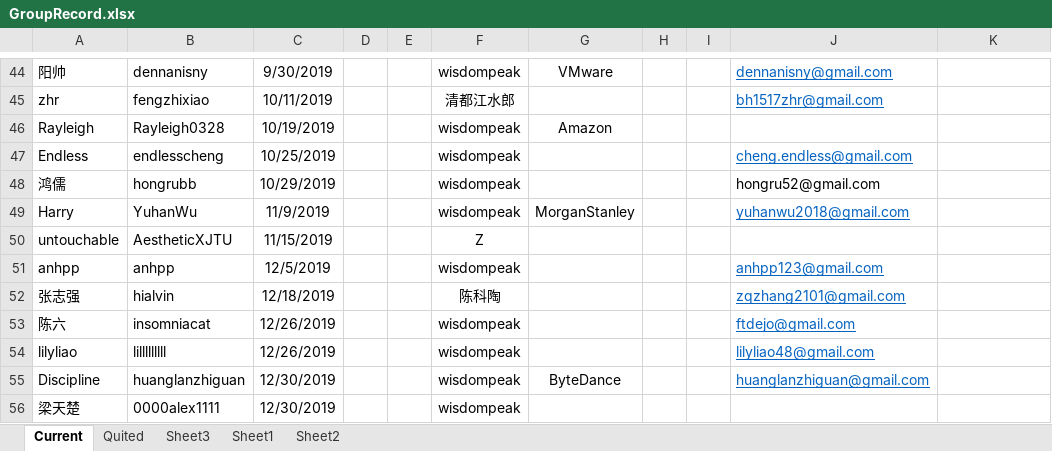
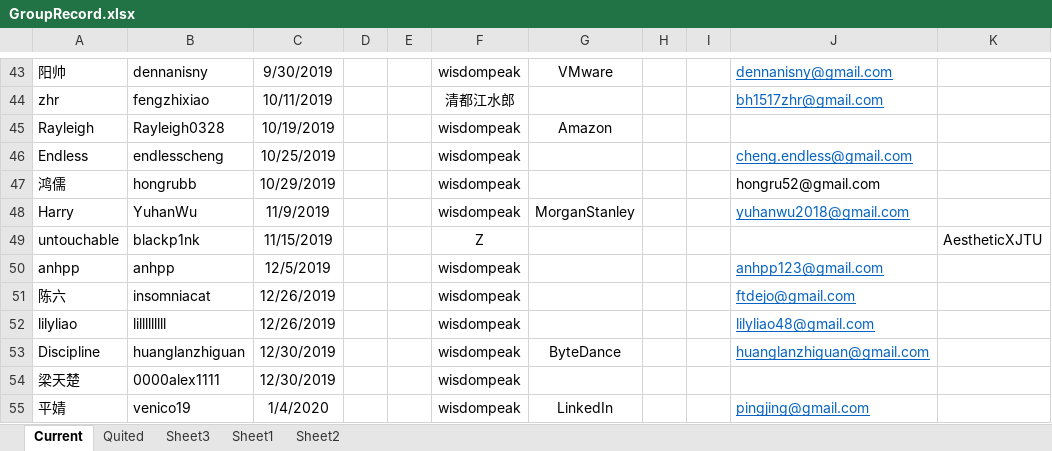
Before and after one commit to wisdompeak/lc-score-board, an Excel workbook: generateEXCEL/Data/Members/GroupRecord.xlsx, sheet Current, drawn as a sheet; only a part is shown, gaps mark what is left out; the shorter side is filled out with more unchanged rows; values as stored, in another font and other column widths than the file's, no borders; removed rows and columns are numbered as before the commit, all else as after; the diff covers the shown part only; the diff names each change by its address in the sheet, - before the commit and + after, or states it on an @@ line.

```diff
--- a/generateEXCEL/Data/Members/GroupRecord.xlsx (sheet Current)
+++ b/generateEXCEL/Data/Members/GroupRecord.xlsx (sheet Current)
-B49: AestheticXJTU
+B49: blackp1nk
-K49: (empty)
+K49: AestheticXJTU
-row 52: 张志强 | hialvin | 12/18/2019 |  |  | 陈科陶 |  |  |  | zqzhang2101@gmail.com
```
Also changed, not shown: 6 added rows and 6 removed rows elsewhere in this sheet, sheet Quited, generateEXCEL/graduates.xlsx, generateEXCEL/index.xlsx, 9 other files.
